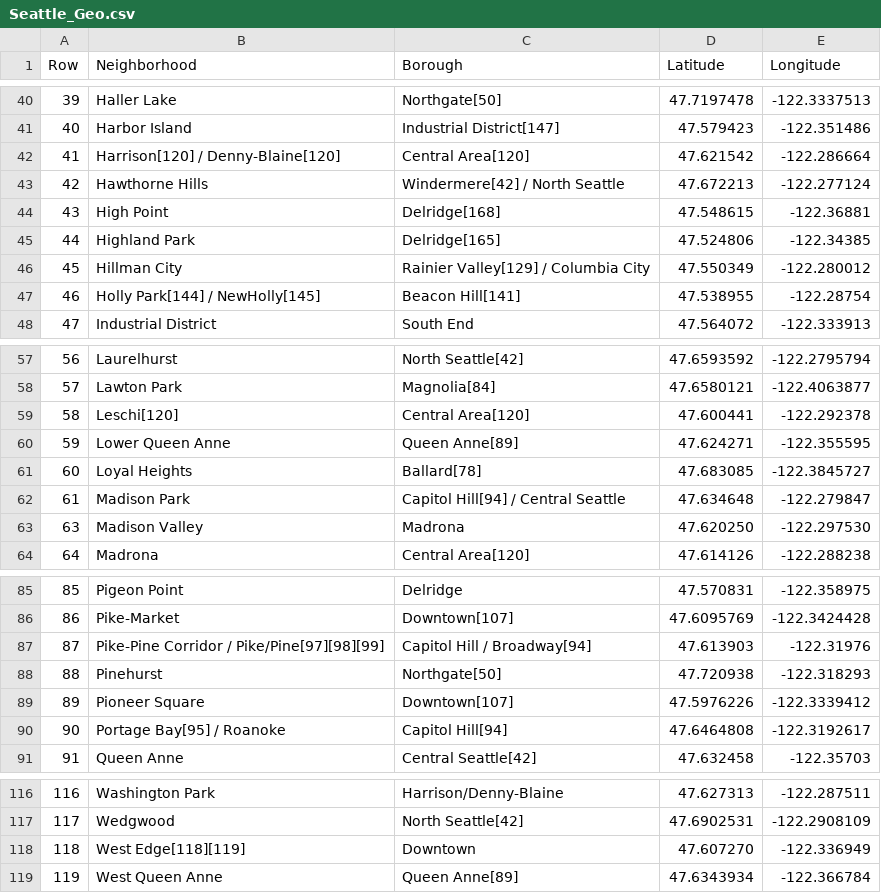
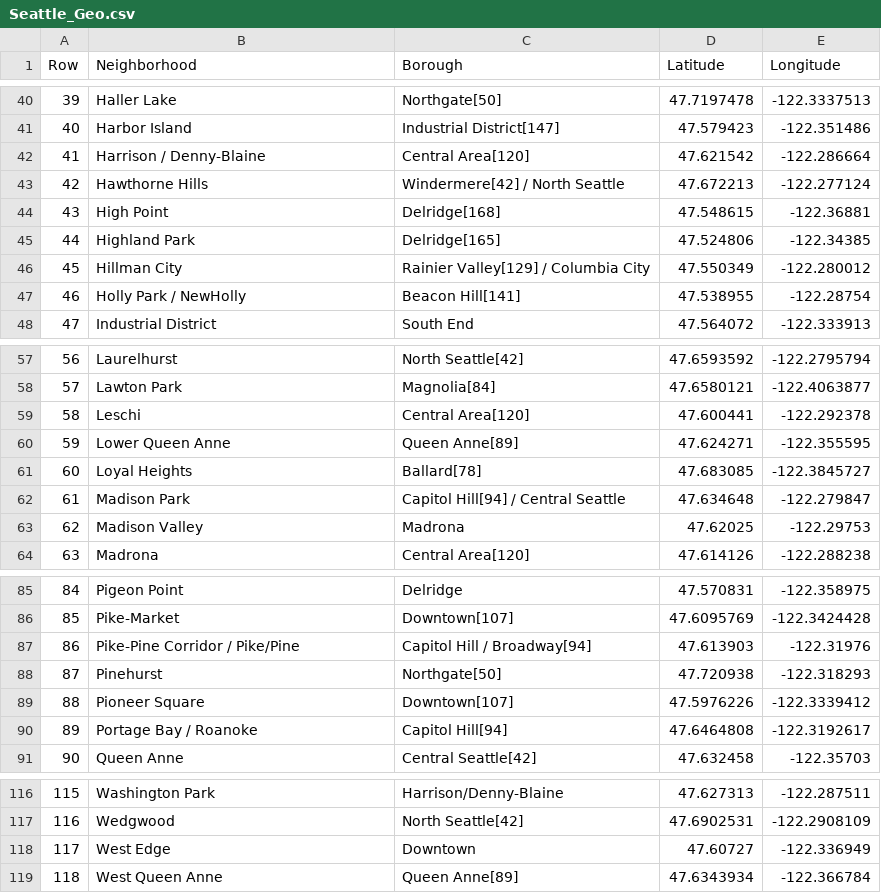
Before and after one commit to echoi11/data-capstone, a CSV file: Seattle_Geo.csv, drawn as a sheet; only a part is shown, gaps mark what is left out; the diff covers the shown part only; the diff names each change by its address in the sheet, - before the commit and + after, or states it on an @@ line.

```diff
--- a/Seattle_Geo.csv
+++ b/Seattle_Geo.csv
-B42 (Neighborhood): Harrison[120] / Denny-Blaine[120]
+B42 (Neighborhood): Harrison / Denny-Blaine
-B47 (Neighborhood): Holly Park[144] / NewHolly[145]
+B47 (Neighborhood): Holly Park / NewHolly
-B59 (Neighborhood): Leschi[120]
+B59 (Neighborhood): Leschi
@@ column A (Row) renumbered from row 63 down @@
-D63 (Latitude): 47.620250
+D63 (Latitude): 47.62025
-E63 (Longitude): -122.297530
+E63 (Longitude): -122.29753
-B87 (Neighborhood): Pike-Pine Corridor / Pike/Pine[97][98][99]
+B87 (Neighborhood): Pike-Pine Corridor / Pike/Pine
-B90 (Neighborhood): Portage Bay[95] / Roanoke
+B90 (Neighborhood): Portage Bay / Roanoke
-B118 (Neighborhood): West Edge[118][119]
+B118 (Neighborhood): West Edge
-D118 (Latitude): 47.607270
+D118 (Latitude): 47.60727
```
Also changed, not shown: 5 edited cells elsewhere in this file.
